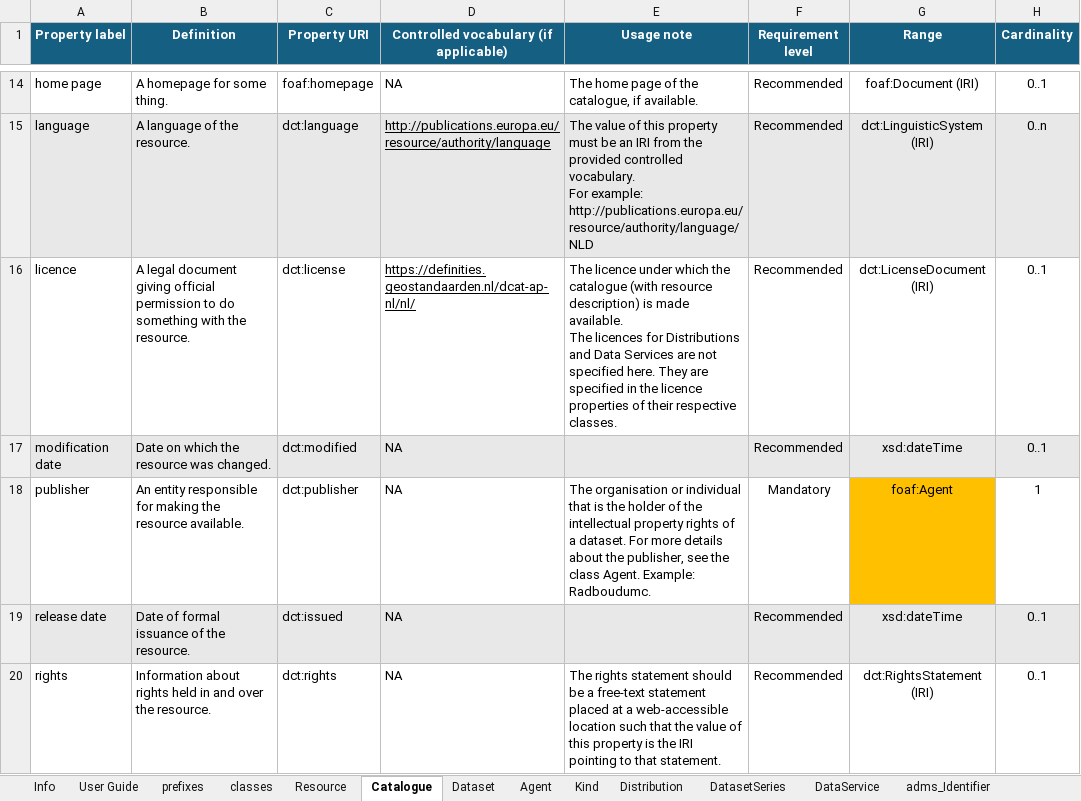
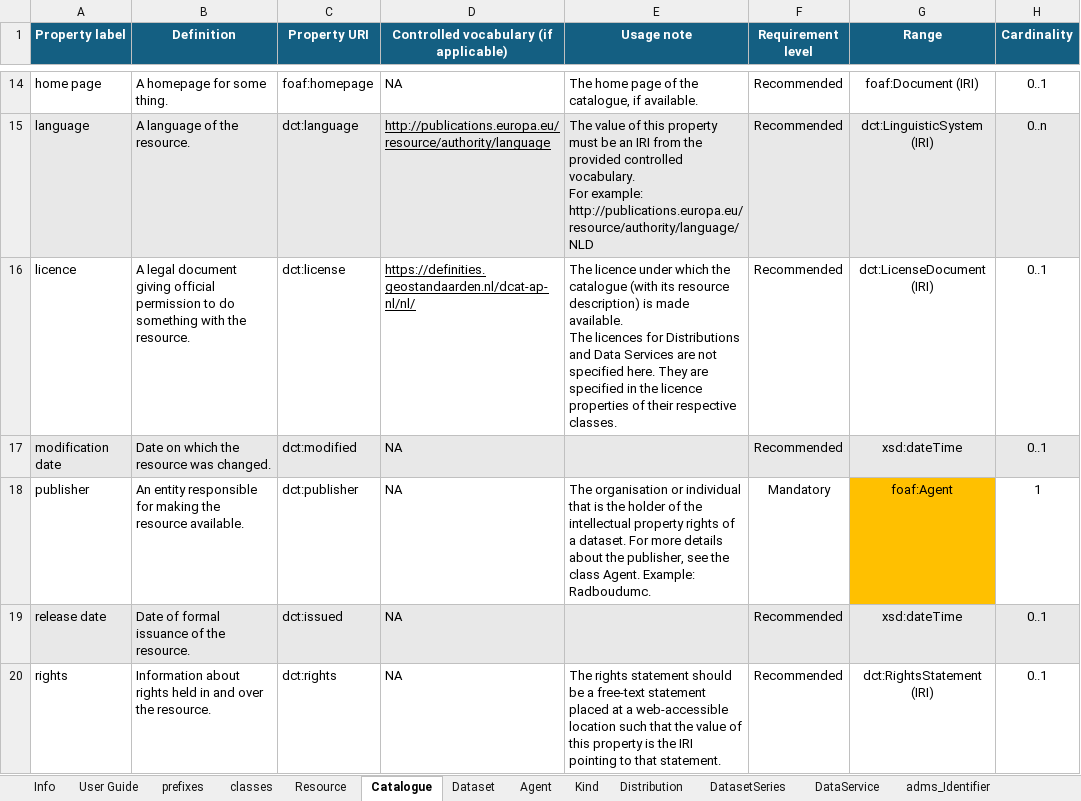
Before and after one commit to Health-RI/health-ri-metadata, an Excel workbook: Documents/Health-RI_v2.1.0.xlsx, sheet Catalogue, drawn as a sheet; only a part is shown, gaps mark what is left out; values as stored, in another font and other column widths than the file's, no borders; conditional formats not drawn; the diff covers the shown part only; the diff names each change by its address in the sheet, - before the commit and + after, or states it on an @@ line.

```diff
--- a/Documents/Health-RI_v2.1.0.xlsx (sheet Catalogue)
+++ b/Documents/Health-RI_v2.1.0.xlsx (sheet Catalogue)
-E16 (Usage note): …catalogue (with resource description)…
+E16 (Usage note): …catalogue (with its resource description)…
```
Also changed, not shown: 3 edited cells elsewhere in this sheet, sheet Dataset, sheet Column, sheet Agent, sheet Distribution.
